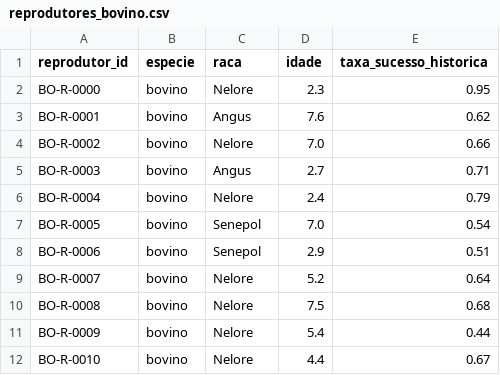
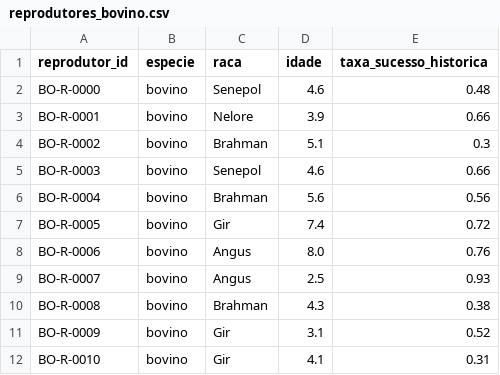
Before and after one commit to SetubalMiguel/e_pluribus_unum, a CSV file: apps/api/ml/data/reprodutores_bovino.csv, drawn as a sheet; only a part is shown; the diff covers the shown part only.

```diff
--- a/apps/api/ml/data/reprodutores_bovino.csv
+++ b/apps/api/ml/data/reprodutores_bovino.csv
@@ -1,12 +1,12 @@
 reprodutor_id,especie,raca,idade,taxa_sucesso_historica
-BO-R-0000,bovino,Nelore,2.3,0.95
-BO-R-0001,bovino,Angus,7.6,0.62
-BO-R-0002,bovino,Nelore,7.0,0.66
-BO-R-0003,bovino,Angus,2.7,0.71
-BO-R-0004,bovino,Nelore,2.4,0.79
-BO-R-0005,bovino,Senepol,7.0,0.54
-BO-R-0006,bovino,Senepol,2.9,0.51
-BO-R-0007,bovino,Nelore,5.2,0.64
-BO-R-0008,bovino,Nelore,7.5,0.68
-BO-R-0009,bovino,Nelore,5.4,0.44
-BO-R-0010,bovino,Nelore,4.4,0.67
+BO-R-0000,bovino,Senepol,4.6,0.48
+BO-R-0001,bovino,Nelore,3.9,0.66
+BO-R-0002,bovino,Brahman,5.1,0.3
+BO-R-0003,bovino,Senepol,4.6,0.66
+BO-R-0004,bovino,Brahman,5.6,0.56
+BO-R-0005,bovino,Gir,7.4,0.72
+BO-R-0006,bovino,Angus,8.0,0.76
+BO-R-0007,bovino,Angus,2.5,0.93
+BO-R-0008,bovino,Brahman,4.3,0.38
+BO-R-0009,bovino,Gir,3.1,0.52
+BO-R-0010,bovino,Gir,4.1,0.31
```
Also changed, not shown: 10 added rows and 49 edited cells elsewhere in this file, apps/api/ml/data/reprodutores_caprino.csv, apps/api/ml/data/reprodutores_ovino.csv, 30 other files.
